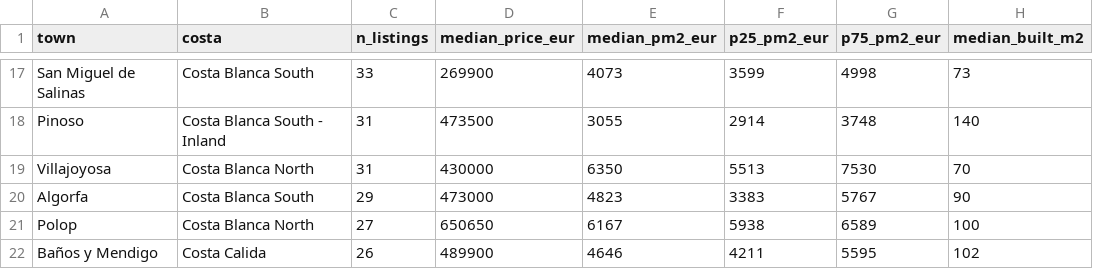
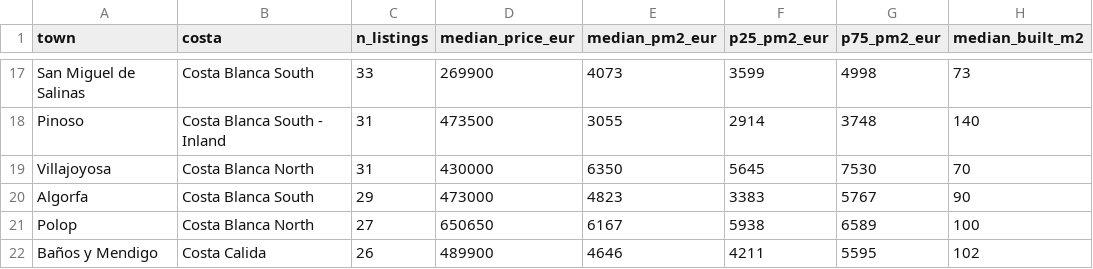
Before and after one commit to HenrikKolstad/avena-terminal, a CSV file: public/open-data/towns.csv, drawn as a sheet; only a part is shown, gaps mark what is left out; the diff names each change by its address in the sheet, - before the commit and + after, or states it on an @@ line.

```diff
--- a/public/open-data/towns.csv
+++ b/public/open-data/towns.csv
-F19 (p25_pm2_eur): 5513
+F19 (p25_pm2_eur): 5645
```
Also changed, not shown: public/open-data/movement-ledger.csv, public/open-data/moves.csv, 4 other files.
